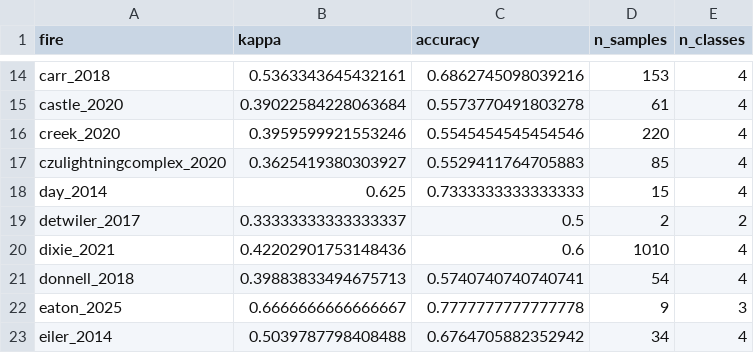
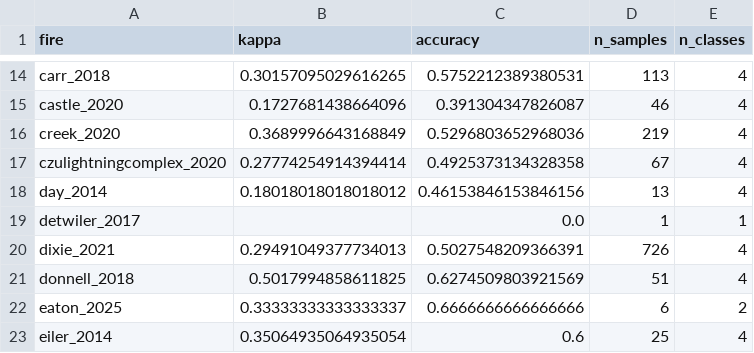
Before and after one commit to sanjanachecker/sbs_modeling, a CSV file: results_xgb_final/lofo_per_fire_results.csv, drawn as a sheet; only a part is shown, gaps mark what is left out; the diff covers the shown part only; the diff names each change by its address in the sheet, - before the commit and + after, or states it on an @@ line.

```diff
--- a/results_xgb_final/lofo_per_fire_results.csv
+++ b/results_xgb_final/lofo_per_fire_results.csv
-B14 (kappa): 0.5363343645432161
+B14 (kappa): 0.30157095029616265
-C14 (accuracy): 0.6862745098039216
+C14 (accuracy): 0.5752212389380531
-D14 (n_samples): 153
+D14 (n_samples): 113
-B15 (kappa): 0.39022584228063684
+B15 (kappa): 0.1727681438664096
-C15 (accuracy): 0.5573770491803278
+C15 (accuracy): 0.391304347826087
-D15 (n_samples): 61
+D15 (n_samples): 46
-B16 (kappa): 0.3959599921553246
+B16 (kappa): 0.3689996643168849
-C16 (accuracy): 0.5545454545454546
+C16 (accuracy): 0.5296803652968036
-D16 (n_samples): 220
+D16 (n_samples): 219
-B17 (kappa): 0.3625419380303927
+B17 (kappa): 0.27774254914394414
-C17 (accuracy): 0.5529411764705883
+C17 (accuracy): 0.4925373134328358
-D17 (n_samples): 85
+D17 (n_samples): 67
-B18 (kappa): 0.625
+B18 (kappa): 0.18018018018018012
-C18 (accuracy): 0.7333333333333333
+C18 (accuracy): 0.46153846153846156
-D18 (n_samples): 15
+D18 (n_samples): 13
-B19 (kappa): 0.33333333333333337
+B19 (kappa): (empty)
-C19 (accuracy): 0.5
+C19 (accuracy): 0.0
-D19 (n_samples): 2
+D19 (n_samples): 1
-E19 (n_classes): 2
+E19 (n_classes): 1
-B20 (kappa): 0.42202901753148436
+B20 (kappa): 0.29491049377734013
-C20 (accuracy): 0.6
+C20 (accuracy): 0.5027548209366391
-D20 (n_samples): 1010
+D20 (n_samples): 726
-B21 (kappa): 0.39883833494675713
+B21 (kappa): 0.5017994858611825
-C21 (accuracy): 0.5740740740740741
+C21 (accuracy): 0.6274509803921569
-D21 (n_samples): 54
+D21 (n_samples): 51
-B22 (kappa): 0.6666666666666667
+B22 (kappa): 0.33333333333333337
-C22 (accuracy): 0.7777777777777778
+C22 (accuracy): 0.6666666666666666
-D22 (n_samples): 9
+D22 (n_samples): 6
-E22 (n_classes): 3
+E22 (n_classes): 2
-B23 (kappa): 0.5039787798408488
+B23 (kappa): 0.35064935064935054
-C23 (accuracy): 0.6764705882352942
+C23 (accuracy): 0.6
-D23 (n_samples): 34
+D23 (n_samples): 25
```
Also changed, not shown: 134 edited cells elsewhere in this file, 31 other files.
